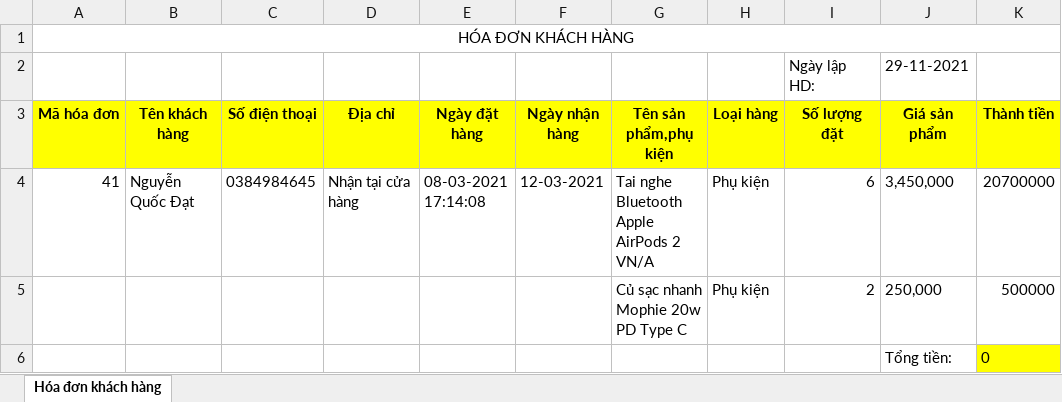
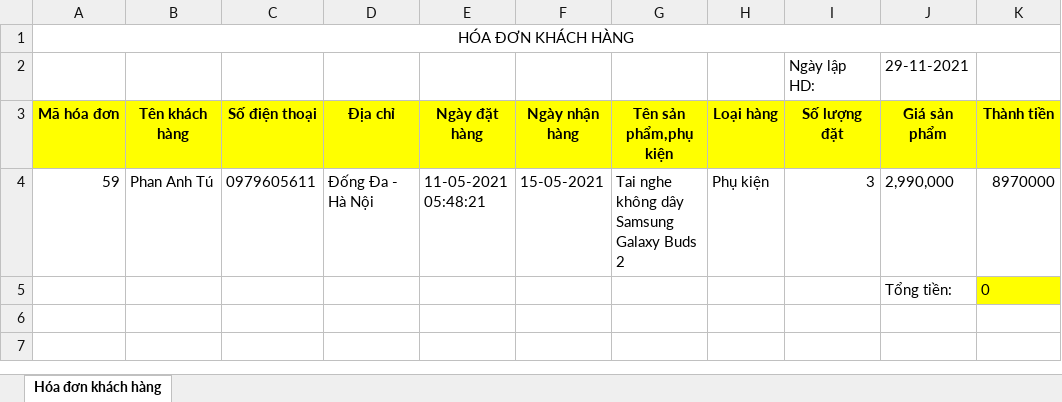
Before and after one commit to zzgiabaozzbui/QuangAnhStore, an Excel workbook: Admin/DonHang/HDKhachHang.xlsx, sheet Hóa đơn khách hàng, drawn as a sheet; values as stored, in another font and other column widths than the file's, no borders; removed rows and columns are numbered as before the commit, all else as after; the diff names each change by its address in the sheet, - before the commit and + after, or states it on an @@ line.

```diff
--- a/Admin/DonHang/HDKhachHang.xlsx (sheet Hóa đơn khách hàng)
+++ b/Admin/DonHang/HDKhachHang.xlsx (sheet Hóa đơn khách hàng)
-row 4: 41 | Nguyễn Quốc Đạt | 0384984645 | Nhận tại cửa hàng | 08-03-2021 17:14:08 | 12-03-2021 | Tai nghe Bluetooth Apple AirPods 2 VN/A | Phụ kiện | 6 | 3,450,000 | 20700000
-row 5:  |  |  |  |  |  | Củ sạc nhanh Mophie 20w PD Type C | Phụ kiện | 2 | 250,000 | 500000
+row 4: 59 | Phan Anh Tú | 0979605611 | Đống Đa - Hà Nội | 11-05-2021 05:48:21 | 15-05-2021 | Tai nghe không dây Samsung Galaxy Buds 2 | Phụ kiện | 3 | 2,990,000 | 8970000
```
Also changed, not shown: Admin/SanPham/dienthoai.xlsx, 2 other files.
